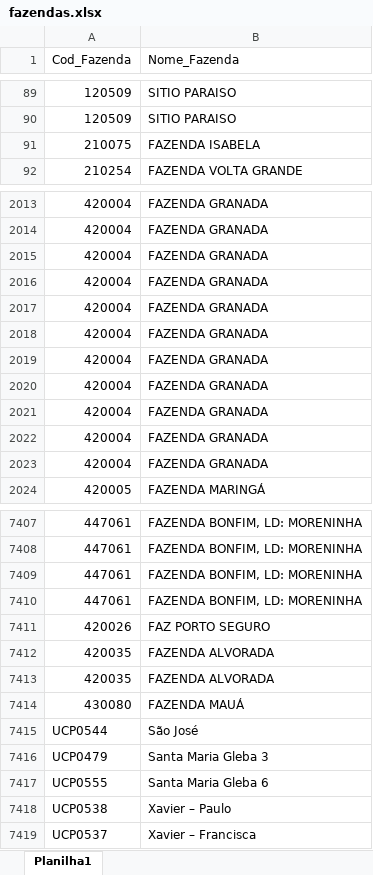
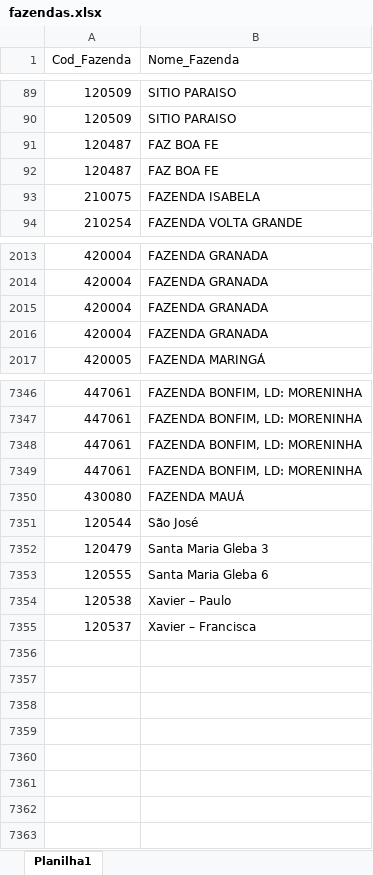
Before and after one commit to agrorobotica-miguelsantos/Dashoboard_ATVOS, an Excel workbook: fazendas.xlsx, sheet Planilha1, drawn as a sheet; only a part is shown, gaps mark what is left out; values as stored, in another font and other column widths than the file's, no cell formats; removed rows and columns are numbered as before the commit, all else as after; the diff covers the shown part only; the diff names each change by its address in the sheet, - before the commit and + after, or states it on an @@ line.

Commit message:
att df_fazendas

```diff
--- a/fazendas.xlsx (sheet Planilha1)
+++ b/fazendas.xlsx (sheet Planilha1)
@@ row 1001 moved to row 91: 120487 @@
@@ row 1002 moved to row 92: 120487 @@
-row 2017: 420004 | FAZENDA GRANADA
-row 2018: 420004 | FAZENDA GRANADA
-row 2019: 420004 | FAZENDA GRANADA
-row 2020: 420004 | FAZENDA GRANADA
-row 2021: 420004 | FAZENDA GRANADA
-row 2022: 420004 | FAZENDA GRANADA
-row 2023: 420004 | FAZENDA GRANADA
-row 7411: 420026 | FAZ PORTO SEGURO
-row 7412: 420035 | FAZENDA ALVORADA
-row 7413: 420035 | FAZENDA ALVORADA
-A7351 (Cod_Fazenda): UCP0544
+A7351 (Cod_Fazenda): 120544
-A7352 (Cod_Fazenda): UCP0479
+A7352 (Cod_Fazenda): 120479
-A7353 (Cod_Fazenda): UCP0555
+A7353 (Cod_Fazenda): 120555
-A7354 (Cod_Fazenda): UCP0538
+A7354 (Cod_Fazenda): 120538
-A7355 (Cod_Fazenda): UCP0537
+A7355 (Cod_Fazenda): 120537
```
Also changed, not shown: other rows of this sheet, cell formats.
